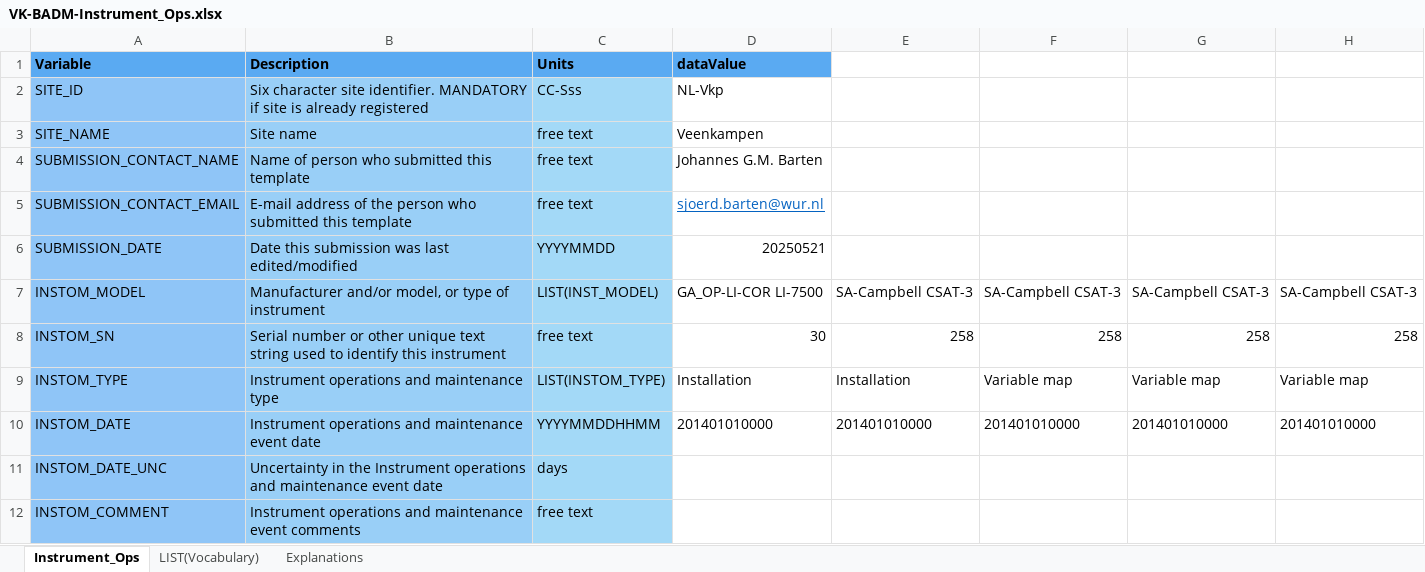
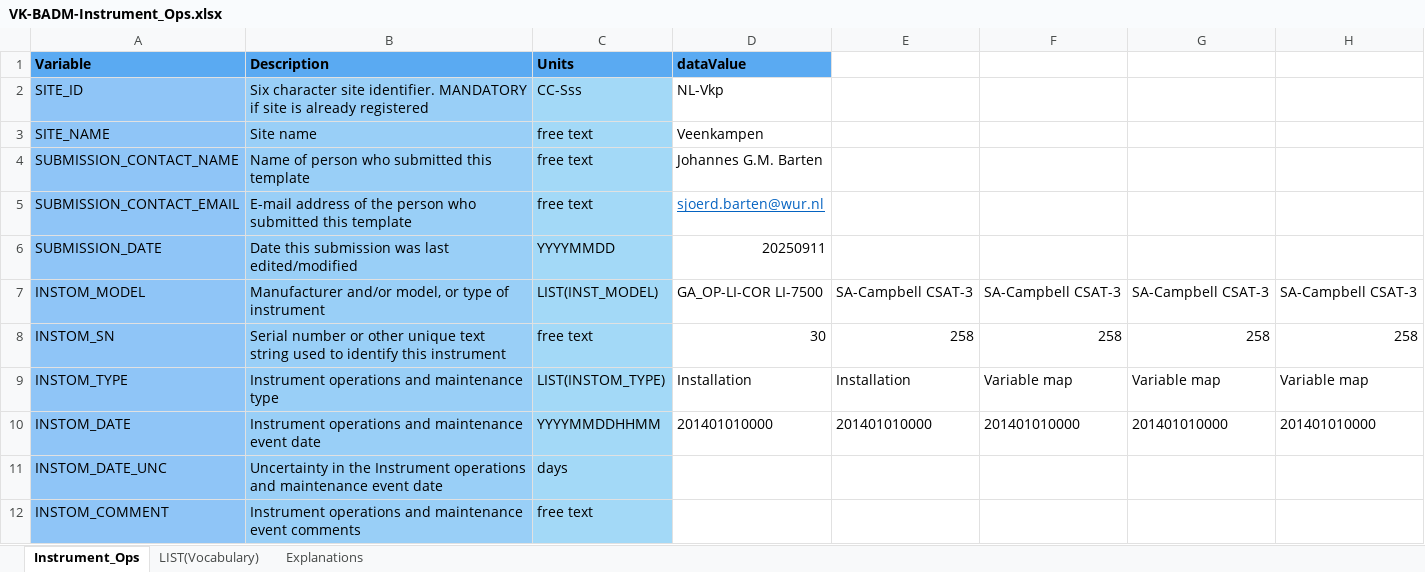
Before and after one commit to sjoerdbarten/MAQ-FLUXNET, an Excel workbook: Veenkampen/misc/BADM-Instrument_Ops/VK-BADM-Instrument_Ops.xlsx, sheet Instrument_Ops, drawn as a sheet; only a part is shown; values as stored, in another font and other column widths than the file's, no borders; the diff names each change by its address in the sheet, - before the commit and + after, or states it on an @@ line.

Commit message:
VK Instrument Ops

```diff
--- a/Veenkampen/misc/BADM-Instrument_Ops/VK-BADM-Instrument_Ops.xlsx (sheet Instrument_Ops)
+++ b/Veenkampen/misc/BADM-Instrument_Ops/VK-BADM-Instrument_Ops.xlsx (sheet Instrument_Ops)
-D6: 20250521
+D6: 20250911
```
